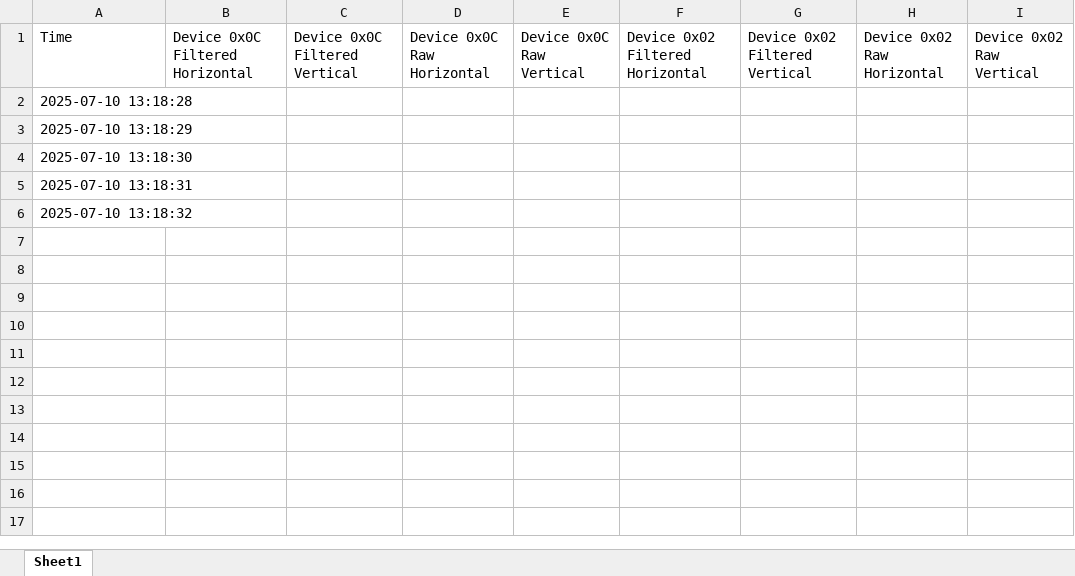
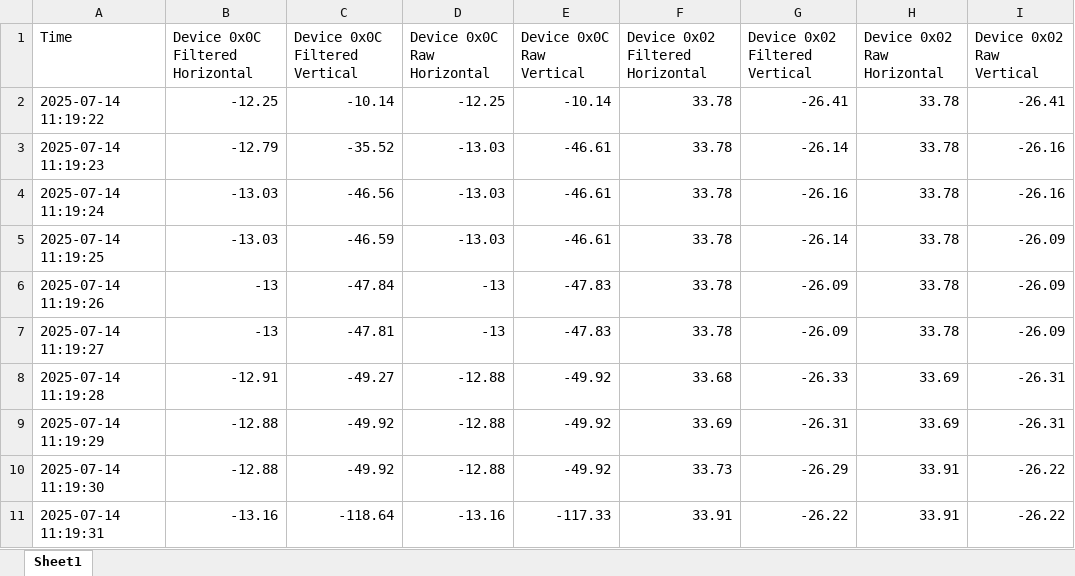
Before and after one commit to mxnklimt/ZJU_Oil, an Excel workbook: mygui_docking/Project1/Project1/data/DualAxis_sync_1.xlsx, sheet Sheet1, drawn as a sheet; values as stored, in another font and other column widths than the file's, no borders; removed rows and columns are numbered as before the commit, all else as after; the diff names each change by its address in the sheet, - before the commit and + after, or states it on an @@ line.

```diff
--- a/mygui_docking/Project1/Project1/data/DualAxis_sync_1.xlsx (sheet Sheet1)
+++ b/mygui_docking/Project1/Project1/data/DualAxis_sync_1.xlsx (sheet Sheet1)
-row 2: 2025-07-10 13:18:28
-row 3: 2025-07-10 13:18:29
-row 4: 2025-07-10 13:18:30
-row 5: 2025-07-10 13:18:31
-row 6: 2025-07-10 13:18:32
+row 2: 2025-07-14 11:19:22 | -12.25 | -10.14 | -12.25 | -10.14 | 33.78 | -26.41 | 33.78 | -26.41
+row 3: 2025-07-14 11:19:23 | -12.79 | -35.52 | -13.03 | -46.61 | 33.78 | -26.14 | 33.78 | -26.16
+row 4: 2025-07-14 11:19:24 | -13.03 | -46.56 | -13.03 | -46.61 | 33.78 | -26.16 | 33.78 | -26.16
+row 5: 2025-07-14 11:19:25 | -13.03 | -46.59 | -13.03 | -46.61 | 33.78 | -26.14 | 33.78 | -26.09
+row 6: 2025-07-14 11:19:26 | -13 | -47.84 | -13 | -47.83 | 33.78 | -26.09 | 33.78 | -26.09
+row 7: 2025-07-14 11:19:27 | -13 | -47.81 | -13 | -47.83 | 33.78 | -26.09 | 33.78 | -26.09
+row 8: 2025-07-14 11:19:28 | -12.91 | -49.27 | -12.88 | -49.92 | 33.68 | -26.33 | 33.69 | -26.31
+row 9: 2025-07-14 11:19:29 | -12.88 | -49.92 | -12.88 | -49.92 | 33.69 | -26.31 | 33.69 | -26.31
+row 10: 2025-07-14 11:19:30 | -12.88 | -49.92 | -12.88 | -49.92 | 33.73 | -26.29 | 33.91 | -26.22
+row 11: 2025-07-14 11:19:31 | -13.16 | -118.64 | -13.16 | -117.33 | 33.91 | -26.22 | 33.91 | -26.22
```
Also changed, not shown: mygui_docking/Project1/Project1/data/ADXL355_sync.xlsx, mygui_docking/Project1/Project1/data/ADXL355_sync_1.xlsx, 35 other files.
